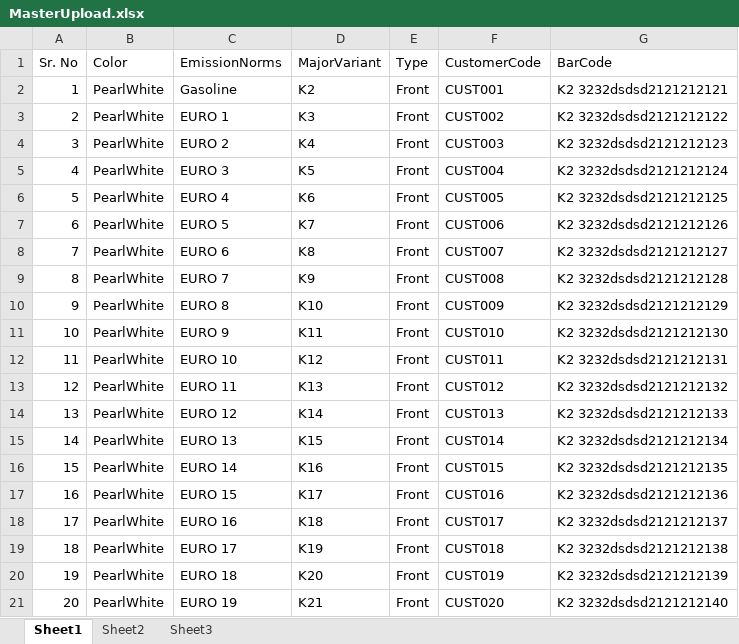
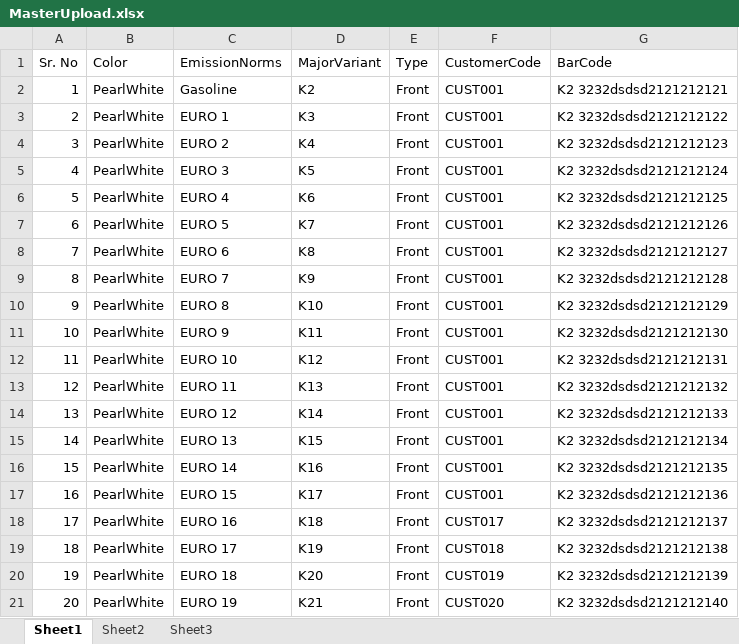
Before and after one commit to inderdeepsinghanand/DemoApps, an Excel workbook: Source/DemoManufacturing/docs/MasterUpload.xlsx, sheet Sheet1, drawn as a sheet; only a part is shown; values as stored, in another font and other column widths than the file's, no borders; the diff covers the shown part only; the diff names each change by its address in the sheet, - before the commit and + after, or states it on an @@ line.

```diff
--- a/Source/DemoManufacturing/docs/MasterUpload.xlsx (sheet Sheet1)
+++ b/Source/DemoManufacturing/docs/MasterUpload.xlsx (sheet Sheet1)
-F3 (CustomerCode): CUST002
+F3 (CustomerCode): CUST001
-F4 (CustomerCode): CUST003
+F4 (CustomerCode): CUST001
-F5 (CustomerCode): CUST004
+F5 (CustomerCode): CUST001
-F6 (CustomerCode): CUST005
+F6 (CustomerCode): CUST001
-F7 (CustomerCode): CUST006
+F7 (CustomerCode): CUST001
-F8 (CustomerCode): CUST007
+F8 (CustomerCode): CUST001
-F9 (CustomerCode): CUST008
+F9 (CustomerCode): CUST001
-F10 (CustomerCode): CUST009
+F10 (CustomerCode): CUST001
-F11 (CustomerCode): CUST010
+F11 (CustomerCode): CUST001
-F12 (CustomerCode): CUST011
+F12 (CustomerCode): CUST001
-F13 (CustomerCode): CUST012
+F13 (CustomerCode): CUST001
-F14 (CustomerCode): CUST013
+F14 (CustomerCode): CUST001
-F15 (CustomerCode): CUST014
+F15 (CustomerCode): CUST001
-F16 (CustomerCode): CUST015
+F16 (CustomerCode): CUST001
-F17 (CustomerCode): CUST016
+F17 (CustomerCode): CUST001
```
Also changed, not shown: 21 edited cells elsewhere in this sheet, Source/DemoManufacturing/docs/OrderUpload.xlsx, 43 other files.
